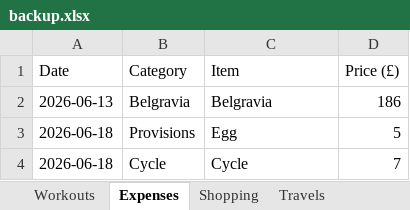
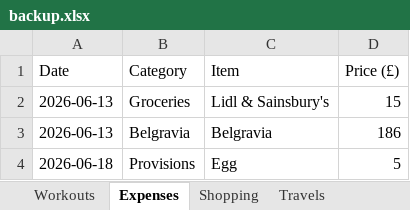
Before and after one commit to itspraveenk/Praveen_Fitness_App, an Excel workbook: data/backup.xlsx, sheet Expenses, drawn as a sheet; only a part is shown; the shorter side is filled out with more unchanged rows; values as stored, in another font and other column widths than the file's, no borders; the diff names each change by its address in the sheet, - before the commit and + after, or states it on an @@ line.

Commit message:
Backup: 2026-06-18T21:54:30.894Z

```diff
--- a/data/backup.xlsx (sheet Expenses)
+++ b/data/backup.xlsx (sheet Expenses)
+row 2: 2026-06-13 | Groceries | Lidl & Sainsbury's | 15
```
